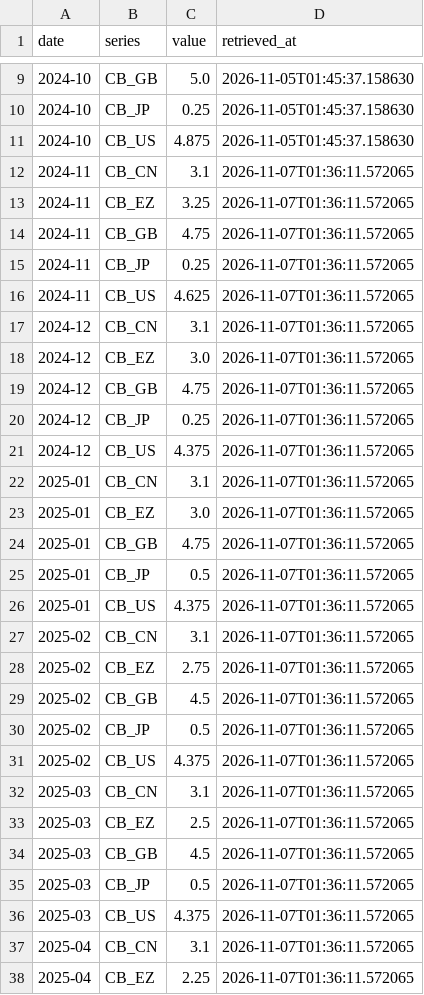
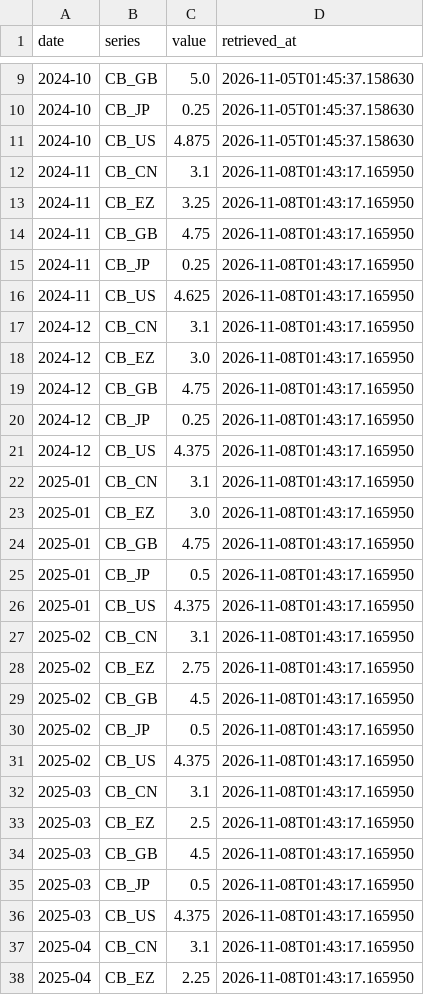
Before and after one commit to jmhbldj/gmre-collectors, a CSV file: data/bis_cbpol.csv, drawn as a sheet; only a part is shown, gaps mark what is left out; the diff covers the shown part only.

```diff
--- a/data/bis_cbpol.csv
+++ b/data/bis_cbpol.csv
@@ -11,28 +11,28 @@ date,series,value,retrieved_at
 2024-10,CB_US,4.875,2026-11-05T01:45:37.158630
-2024-11,CB_CN,3.1,2026-11-07T01:36:11.572065
-2024-11,CB_EZ,3.25,2026-11-07T01:36:11.572065
-2024-11,CB_GB,4.75,2026-11-07T01:36:11.572065
-2024-11,CB_JP,0.25,2026-11-07T01:36:11.572065
-2024-11,CB_US,4.625,2026-11-07T01:36:11.572065
-2024-12,CB_CN,3.1,2026-11-07T01:36:11.572065
-2024-12,CB_EZ,3.0,2026-11-07T01:36:11.572065
-2024-12,CB_GB,4.75,2026-11-07T01:36:11.572065
-2024-12,CB_JP,0.25,2026-11-07T01:36:11.572065
-2024-12,CB_US,4.375,2026-11-07T01:36:11.572065
-2025-01,CB_CN,3.1,2026-11-07T01:36:11.572065
-2025-01,CB_EZ,3.0,2026-11-07T01:36:11.572065
-2025-01,CB_GB,4.75,2026-11-07T01:36:11.572065
-2025-01,CB_JP,0.5,2026-11-07T01:36:11.572065
-2025-01,CB_US,4.375,2026-11-07T01:36:11.572065
-2025-02,CB_CN,3.1,2026-11-07T01:36:11.572065
-2025-02,CB_EZ,2.75,2026-11-07T01:36:11.572065
-2025-02,CB_GB,4.5,2026-11-07T01:36:11.572065
-2025-02,CB_JP,0.5,2026-11-07T01:36:11.572065
-2025-02,CB_US,4.375,2026-11-07T01:36:11.572065
-2025-03,CB_CN,3.1,2026-11-07T01:36:11.572065
-2025-03,CB_EZ,2.5,2026-11-07T01:36:11.572065
-2025-03,CB_GB,4.5,2026-11-07T01:36:11.572065
-2025-03,CB_JP,0.5,2026-11-07T01:36:11.572065
-2025-03,CB_US,4.375,2026-11-07T01:36:11.572065
-2025-04,CB_CN,3.1,2026-11-07T01:36:11.572065
-2025-04,CB_EZ,2.25,2026-11-07T01:36:11.572065
+2024-11,CB_CN,3.1,2026-11-08T01:43:17.165950
+2024-11,CB_EZ,3.25,2026-11-08T01:43:17.165950
+2024-11,CB_GB,4.75,2026-11-08T01:43:17.165950
+2024-11,CB_JP,0.25,2026-11-08T01:43:17.165950
+2024-11,CB_US,4.625,2026-11-08T01:43:17.165950
+2024-12,CB_CN,3.1,2026-11-08T01:43:17.165950
+2024-12,CB_EZ,3.0,2026-11-08T01:43:17.165950
+2024-12,CB_GB,4.75,2026-11-08T01:43:17.165950
+2024-12,CB_JP,0.25,2026-11-08T01:43:17.165950
+2024-12,CB_US,4.375,2026-11-08T01:43:17.165950
+2025-01,CB_CN,3.1,2026-11-08T01:43:17.165950
+2025-01,CB_EZ,3.0,2026-11-08T01:43:17.165950
+2025-01,CB_GB,4.75,2026-11-08T01:43:17.165950
+2025-01,CB_JP,0.5,2026-11-08T01:43:17.165950
+2025-01,CB_US,4.375,2026-11-08T01:43:17.165950
+2025-02,CB_CN,3.1,2026-11-08T01:43:17.165950
+2025-02,CB_EZ,2.75,2026-11-08T01:43:17.165950
+2025-02,CB_GB,4.5,2026-11-08T01:43:17.165950
+2025-02,CB_JP,0.5,2026-11-08T01:43:17.165950
+2025-02,CB_US,4.375,2026-11-08T01:43:17.165950
+2025-03,CB_CN,3.1,2026-11-08T01:43:17.165950
+2025-03,CB_EZ,2.5,2026-11-08T01:43:17.165950
+2025-03,CB_GB,4.5,2026-11-08T01:43:17.165950
+2025-03,CB_JP,0.5,2026-11-08T01:43:17.165950
+2025-03,CB_US,4.375,2026-11-08T01:43:17.165950
+2025-04,CB_CN,3.1,2026-11-08T01:43:17.165950
+2025-04,CB_EZ,2.25,2026-11-08T01:43:17.165950
```
Also changed, not shown: 93 edited cells elsewhere in this file, data/boj_rates.csv, data/cftc_cot.csv, 7 other files.
